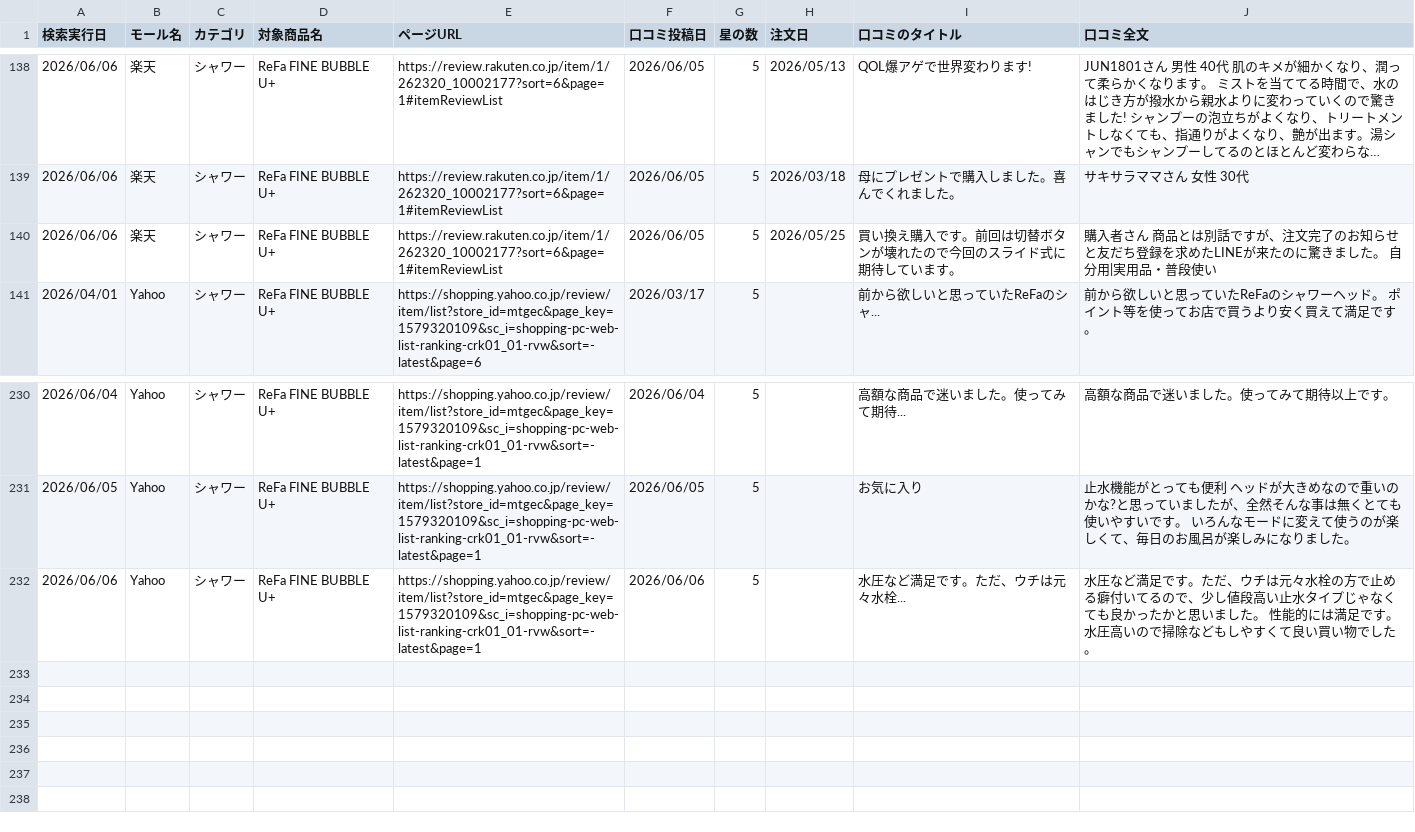
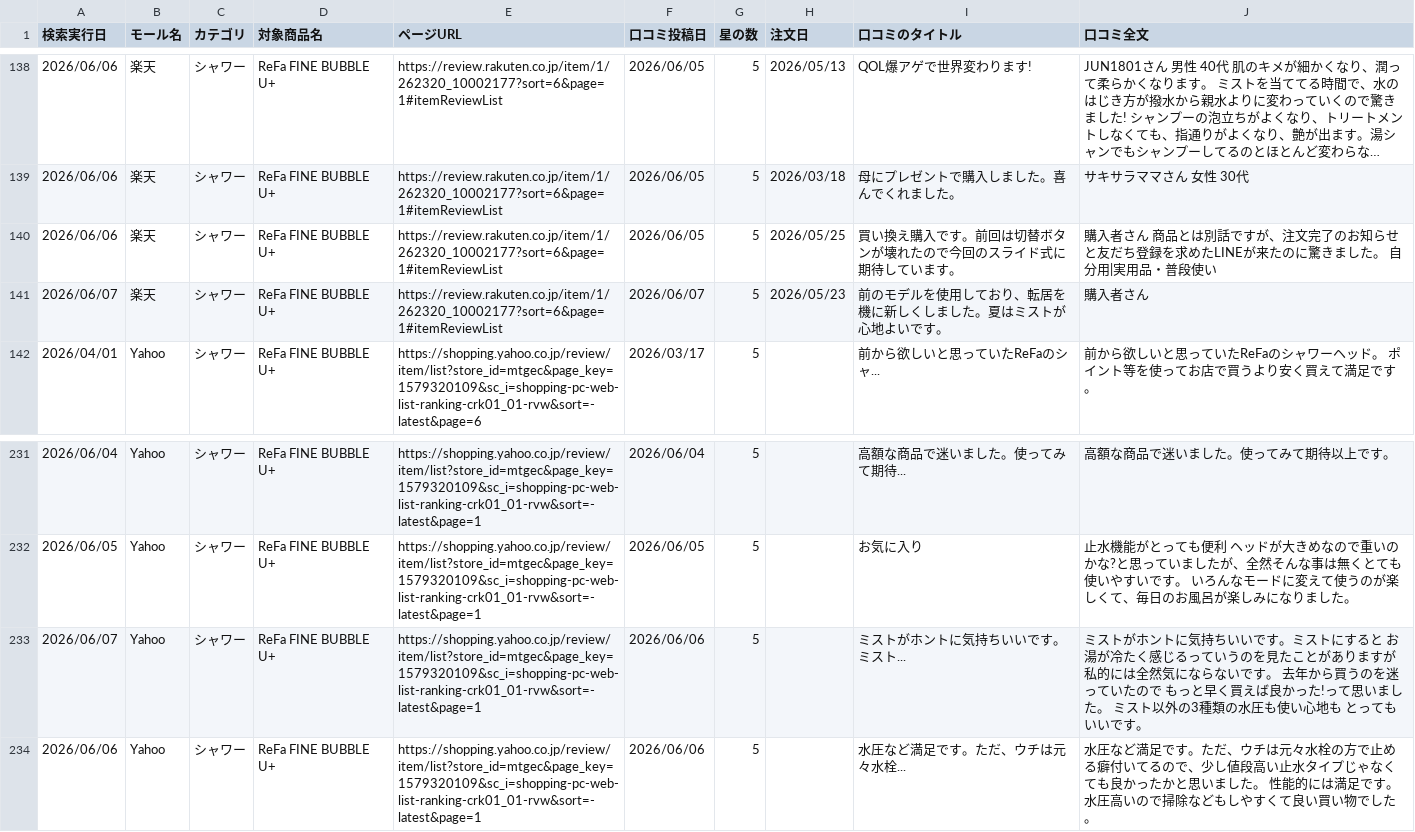
Before and after one commit to Beautech-1G/Review_scraper, a CSV file: review_csv/2026_シャワー_Review.csv, drawn as a sheet; only a part is shown, gaps mark what is left out; long unchanged cells end in ….

```diff
--- a/review_csv/2026_シャワー_Review.csv
+++ b/review_csv/2026_シャワー_Review.csv
@@ -140,2 +140,3 @@
 2026/06/06,楽天,シャワー,ReFa FINE BUBBLE U+,https://review.rakuten.co.jp/item/1/262320_10002177?sort=6&page=1#itemReviewList,2026/06/05,5,2026/05/25,買い換え購入です。前回は切替ボタンが壊れたので今回のスライド式に期待しています。,購入者さん 商品とは別話ですが、注文完了のお知らせと友だち登録を求めたLINEが来たのに驚きました。 自分用|実用品・普段使い
+2026/06/07,楽天,シャワー,ReFa FINE BUBBLE U+,https://review.rakuten.co.jp/item/1/262320_10002177?sort=6&page=1#itemReviewList,2026/06/07,5,2026/05/23,前のモデルを使用しており、転居を機に新しくしました。夏はミストが心地よいです。,購入者さん
 2026/04/01,Yahoo,シャワー,ReFa FINE BUBBLE U+,https://shopping.yahoo.co.jp/review/item/list?store_id=mtgec&page_key=1579320109&sc_i=shopping-pc-web-list-ranking-crk01_01-rvw&sort=-latest&page=6,2026/03/17,5,,前から欲しいと思っていたReFaのシャ...,前から欲しいと思っていたReFaのシャワーヘッド。 ポイント等を使ってお店で買うより安く買えて満足です。
@@ -231,2 +232,3 @@
 2026/06/05,Yahoo,シャワー,ReFa FINE BUBBLE U+,https://shopping.yahoo.co.jp/review/item/list?store_id=mtgec&page_key=1579320109&sc_i=shopping-pc-web-list-ranking-crk01_01-rvw&sort=-latest&page=1,2026/06/05,5,,お気に入り,止水機能がとっても便利 ヘッドが大きめなので重いのかな?と思っていましたが、全然そんな事は無くとても使いやすいです。 いろんなモードに変えて使うのが楽しくて、毎日のお風呂が楽しみになりました。
+2026/06/07,Yahoo,シャワー,ReFa FINE BUBBLE U+,https://shopping.yahoo.co.jp/review/item/list?store_id=mtgec&page_key=1579320109&sc_i=shopping-pc-web-list-ranking-crk01_01-rvw&sort=-latest&page=1,2026/06/06,5,,ミストがホントに気持ちいいです。ミスト...,ミストがホントに気持ちいいです。ミストにすると お湯が冷たく感じるっていうのを見たことがありますが 私的には全然気にならないです。 去年から買うのを迷っていたので もっと早く買えば良かった!って思いました。 ミスト以外の3種類の水圧も使い心地も とってもいいです。
 2026/06/06,Yahoo,シャワー,ReFa FINE BUBBLE U+,https://shopping.yahoo.co.jp/review/item/list?store_id=mtgec&page_key=1579320109&sc_i=shopping-pc-web-list-ranking-crk01_01-rvw&sort=-latest&page=1,2026/06/06,5,,水圧など満足です。ただ、ウチは元々水栓...,水圧など満足です。ただ、ウチは元々水栓の方で止める癖付いてるので、少し値段高い止水タイプじゃなくても良かったかと思いました。 性能的には満足です。水圧高いので掃除などもしやすくて良い買い物でした。
```
